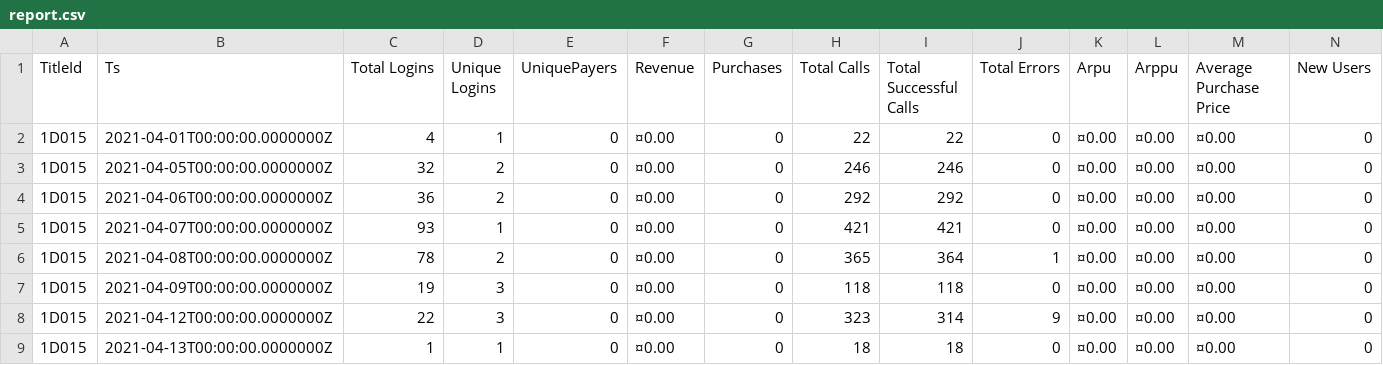
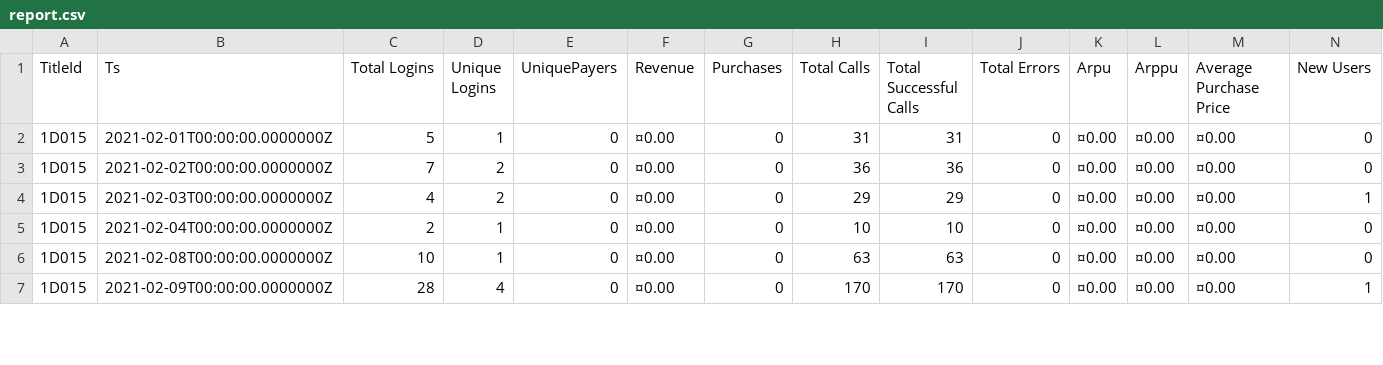
Before and after one commit to kpradp/b_dashboard, a CSV file: report.csv, drawn as a sheet; only a part is shown; the diff covers the shown part only.

```diff
--- a/report.csv
+++ b/report.csv
@@ -1,9 +1,7 @@
 TitleId,Ts,Total Logins,Unique Logins,UniquePayers,Revenue,Purchases,Total Calls,Total Successful Calls,Total Errors,Arpu,Arppu,Average Purchase Price,New Users
-1D015,2021-04-01T00:00:00.0000000Z,4,1,0,¤0.00,0,22,22,0,¤0.00,¤0.00,¤0.00,0
-1D015,2021-04-05T00:00:00.0000000Z,32,2,0,¤0.00,0,246,246,0,¤0.00,¤0.00,¤0.00,0
-1D015,2021-04-06T00:00:00.0000000Z,36,2,0,¤0.00,0,292,292,0,¤0.00,¤0.00,¤0.00,0
-1D015,2021-04-07T00:00:00.0000000Z,93,1,0,¤0.00,0,421,421,0,¤0.00,¤0.00,¤0.00,0
-1D015,2021-04-08T00:00:00.0000000Z,78,2,0,¤0.00,0,365,364,1,¤0.00,¤0.00,¤0.00,0
-1D015,2021-04-09T00:00:00.0000000Z,19,3,0,¤0.00,0,118,118,0,¤0.00,¤0.00,¤0.00,0
-1D015,2021-04-12T00:00:00.0000000Z,22,3,0,¤0.00,0,323,314,9,¤0.00,¤0.00,¤0.00,0
-1D015,2021-04-13T00:00:00.0000000Z,1,1,0,¤0.00,0,18,18,0,¤0.00,¤0.00,¤0.00,0
+1D015,2021-02-01T00:00:00.0000000Z,5,1,0,¤0.00,0,31,31,0,¤0.00,¤0.00,¤0.00,0
+1D015,2021-02-02T00:00:00.0000000Z,7,2,0,¤0.00,0,36,36,0,¤0.00,¤0.00,¤0.00,0
+1D015,2021-02-03T00:00:00.0000000Z,4,2,0,¤0.00,0,29,29,0,¤0.00,¤0.00,¤0.00,1
+1D015,2021-02-04T00:00:00.0000000Z,2,1,0,¤0.00,0,10,10,0,¤0.00,¤0.00,¤0.00,0
+1D015,2021-02-08T00:00:00.0000000Z,10,1,0,¤0.00,0,63,63,0,¤0.00,¤0.00,¤0.00,0
+1D015,2021-02-09T00:00:00.0000000Z,28,4,0,¤0.00,0,170,170,0,¤0.00,¤0.00,¤0.00,1
```
Also changed, not shown: 2 removed rows and 60 edited cells elsewhere in this file, 1 other file.
